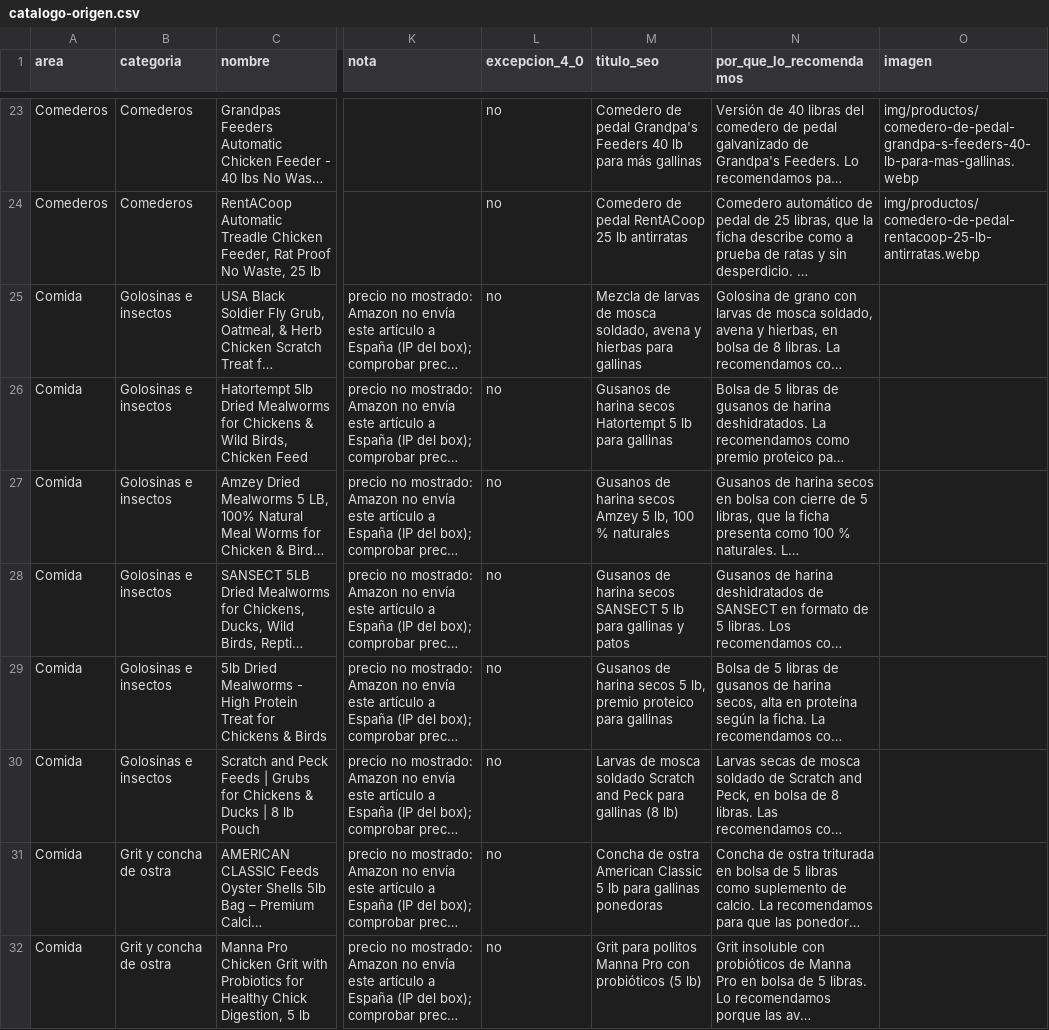
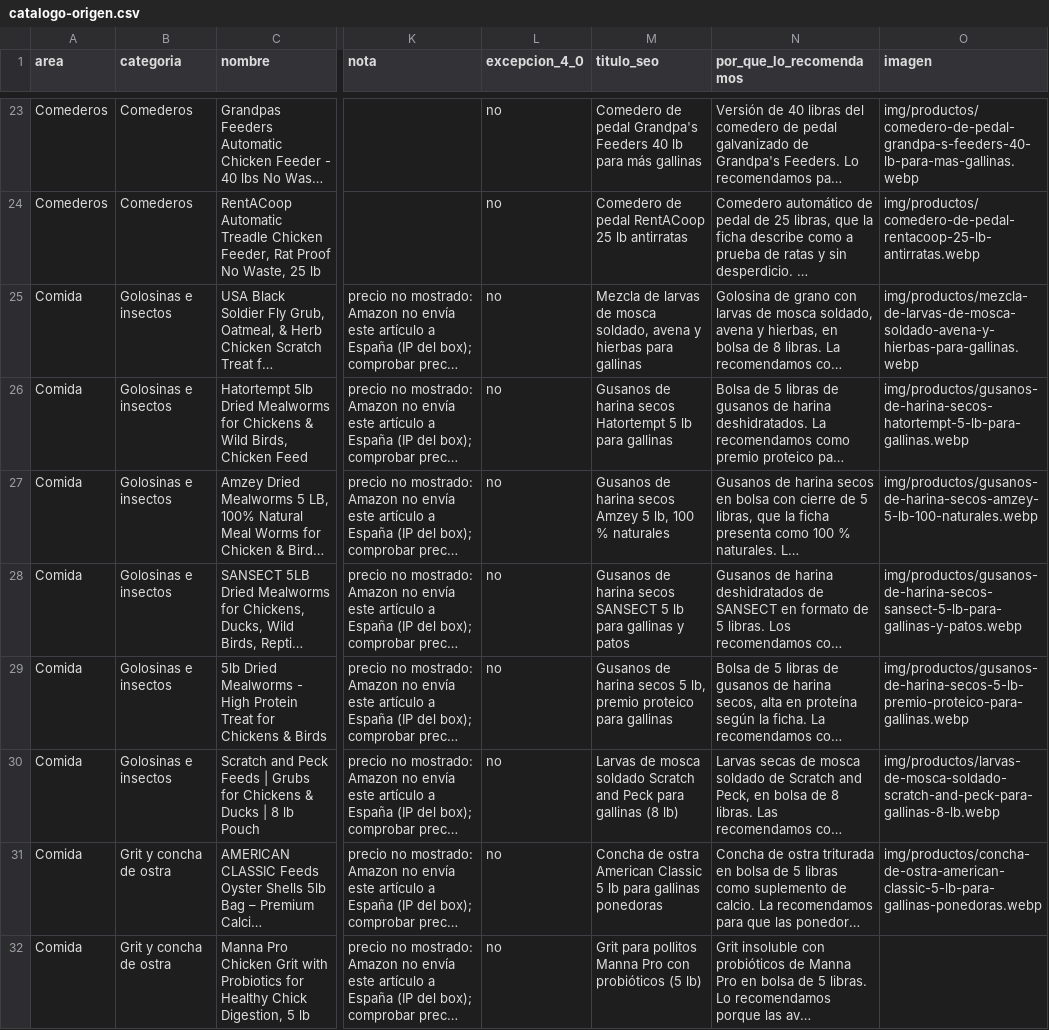
Before and after one commit to darmo1986/escuela-granja-rentable, a CSV file: _fuentes/tienda/catalogo-origen.csv, drawn as a sheet; only a part is shown, gaps mark what is left out; long unchanged cells end in …; the diff covers the shown part only; the diff names each change by its address in the sheet, - before the commit and + after, or states it on an @@ line.

Commit message:
Add files via upload

```diff
--- a/_fuentes/tienda/catalogo-origen.csv
+++ b/_fuentes/tienda/catalogo-origen.csv
-O25 (imagen): (empty)
+O25 (imagen): img/productos/mezcla-de-larvas-de-mosca-soldado-avena-y-hierbas-para-gallinas.webp
-O26 (imagen): (empty)
+O26 (imagen): img/productos/gusanos-de-harina-secos-hatortempt-5-lb-para-gallinas.webp
-O27 (imagen): (empty)
+O27 (imagen): img/productos/gusanos-de-harina-secos-amzey-5-lb-100-naturales.webp
-O28 (imagen): (empty)
+O28 (imagen): img/productos/gusanos-de-harina-secos-sansect-5-lb-para-gallinas-y-patos.webp
-O29 (imagen): (empty)
+O29 (imagen): img/productos/gusanos-de-harina-secos-5-lb-premio-proteico-para-gallinas.webp
-O30 (imagen): (empty)
+O30 (imagen): img/productos/larvas-de-mosca-soldado-scratch-and-peck-para-gallinas-8-lb.webp
-O31 (imagen): (empty)
+O31 (imagen): img/productos/concha-de-ostra-american-classic-5-lb-para-gallinas-ponedoras.webp
```
Also changed, not shown: 13 edited cells elsewhere in this file.
